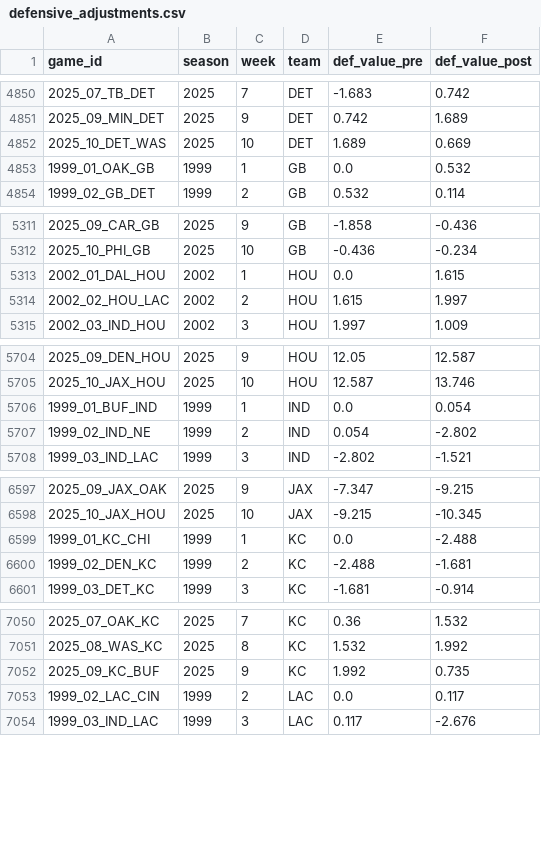
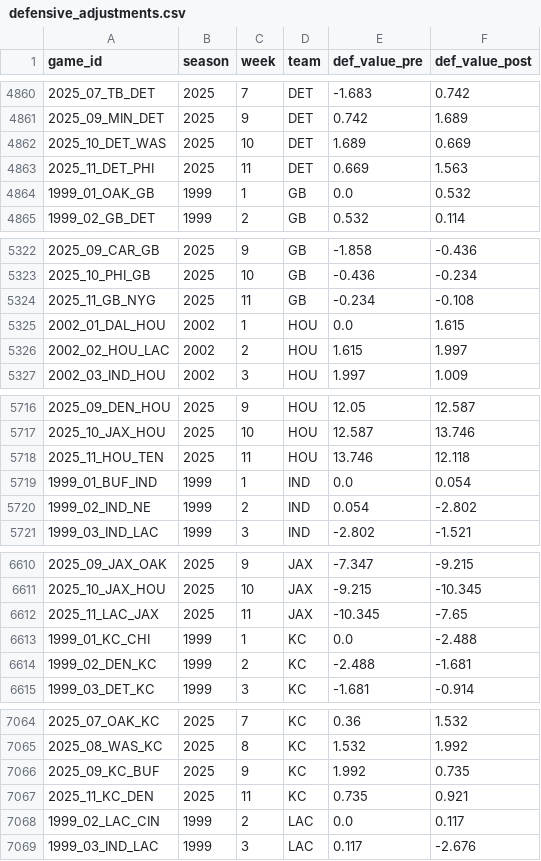
Before and after one commit to mitch-avis/nfeloqb, a CSV file: Other Data/defensive_adjustments.csv, drawn as a sheet; only a part is shown, gaps mark what is left out; the diff covers the shown part only.

```diff
--- a/Other Data/defensive_adjustments.csv
+++ b/Other Data/defensive_adjustments.csv
@@ -4852,2 +4862,3 @@ game_id,season,week,team,def_value_pre,def_value_post
 2025_10_DET_WAS,2025,10,DET,1.689,0.669
+2025_11_DET_PHI,2025,11,DET,0.669,1.563
 1999_01_OAK_GB,1999,1,GB,0.0,0.532
@@ -5312,2 +5323,3 @@ game_id,season,week,team,def_value_pre,def_value_post
 2025_10_PHI_GB,2025,10,GB,-0.436,-0.234
+2025_11_GB_NYG,2025,11,GB,-0.234,-0.108
 2002_01_DAL_HOU,2002,1,HOU,0.0,1.615
@@ -5705,2 +5717,3 @@ game_id,season,week,team,def_value_pre,def_value_post
 2025_10_JAX_HOU,2025,10,HOU,12.587,13.746
+2025_11_HOU_TEN,2025,11,HOU,13.746,12.118
 1999_01_BUF_IND,1999,1,IND,0.0,0.054
@@ -6598,2 +6611,3 @@ game_id,season,week,team,def_value_pre,def_value_post
 2025_10_JAX_HOU,2025,10,JAX,-9.215,-10.345
+2025_11_LAC_JAX,2025,11,JAX,-10.345,-7.65
 1999_01_KC_CHI,1999,1,KC,0.0,-2.488
@@ -7052,2 +7066,3 @@ game_id,season,week,team,def_value_pre,def_value_post
 2025_09_KC_BUF,2025,9,KC,1.992,0.735
+2025_11_KC_DEN,2025,11,KC,0.735,0.921
 1999_02_LAC_CIN,1999,2,LAC,0.0,0.117
```
Also changed, not shown: 25 added rows elsewhere in this file, Other Data/meta_data.csv, 3 other files.
